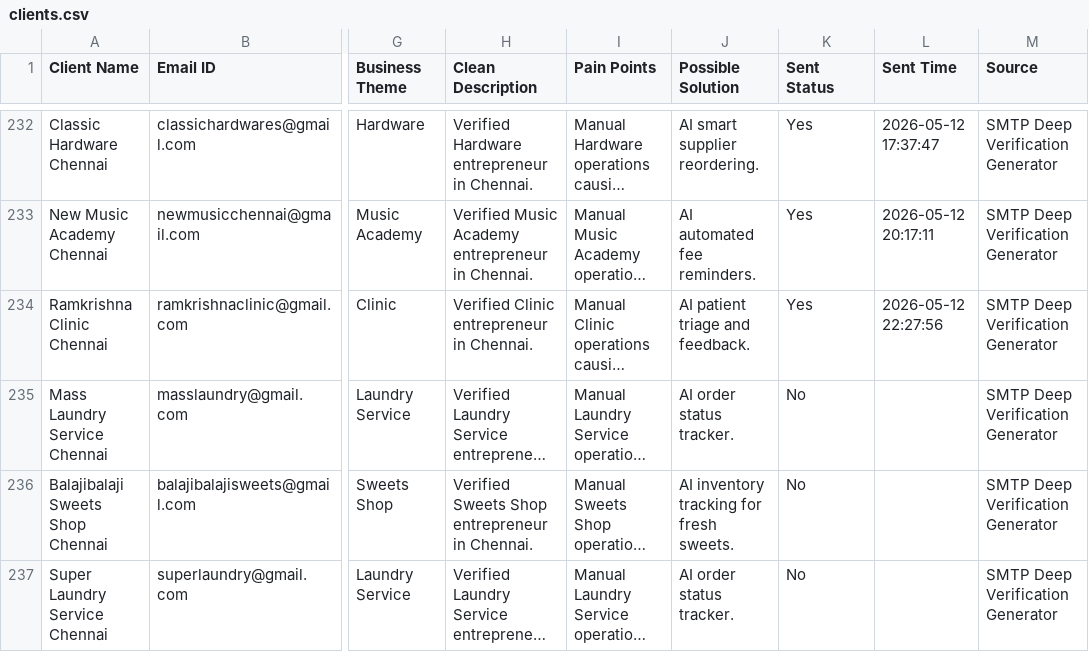
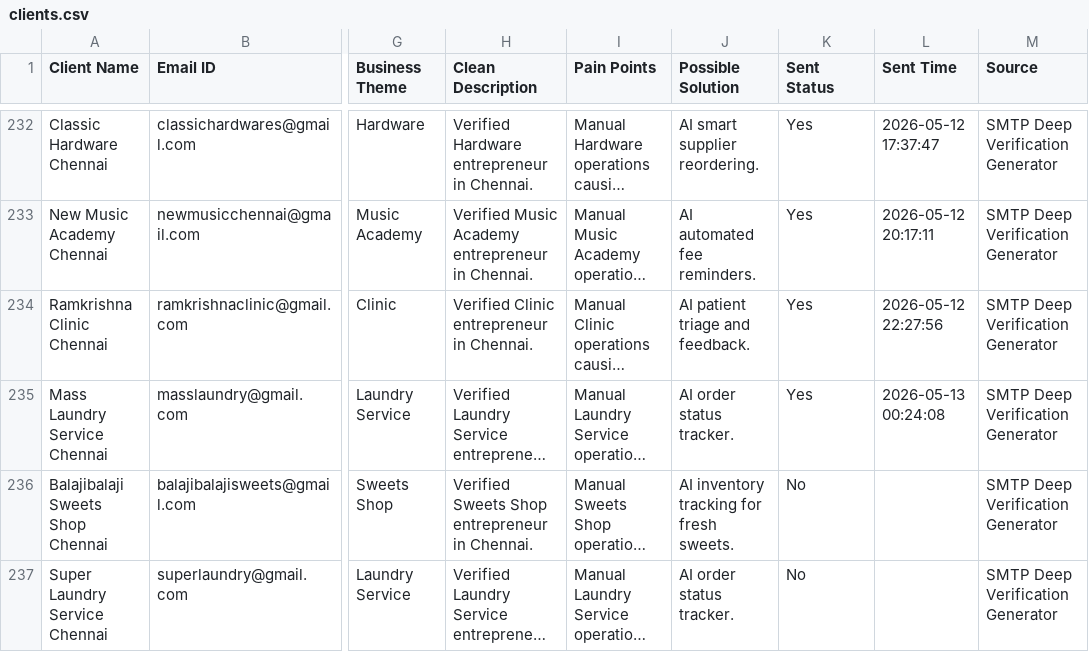
Before and after one commit to A-Generative-Slice/LeadPitch, a CSV file: clients.csv, drawn as a sheet; only a part is shown, gaps mark what is left out; long unchanged cells end in …; the diff names each change by its address in the sheet, - before the commit and + after, or states it on an @@ line.

Commit message:
Cloud Update: 2026-05-13 00:24:08 [skip ci]

```diff
--- a/clients.csv
+++ b/clients.csv
-K235 (Sent Status): No
+K235 (Sent Status): Yes
-L235 (Sent Time): (empty)
+L235 (Sent Time): 2026-05-13 00:24:08
```
